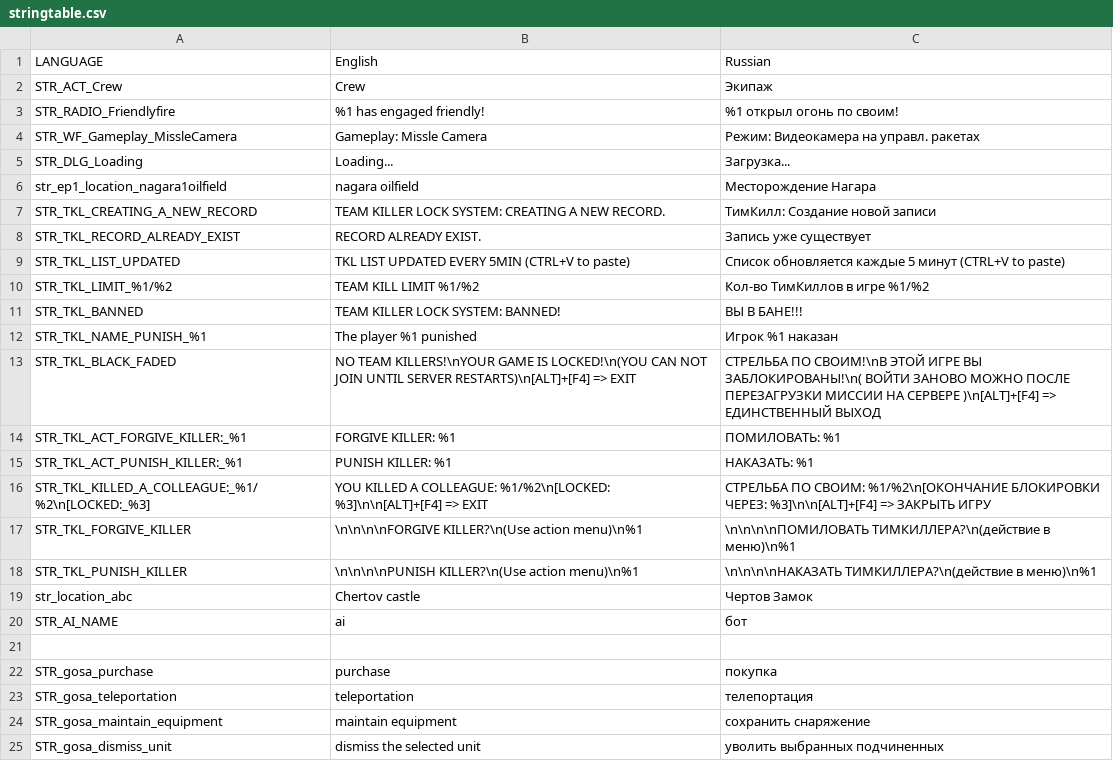
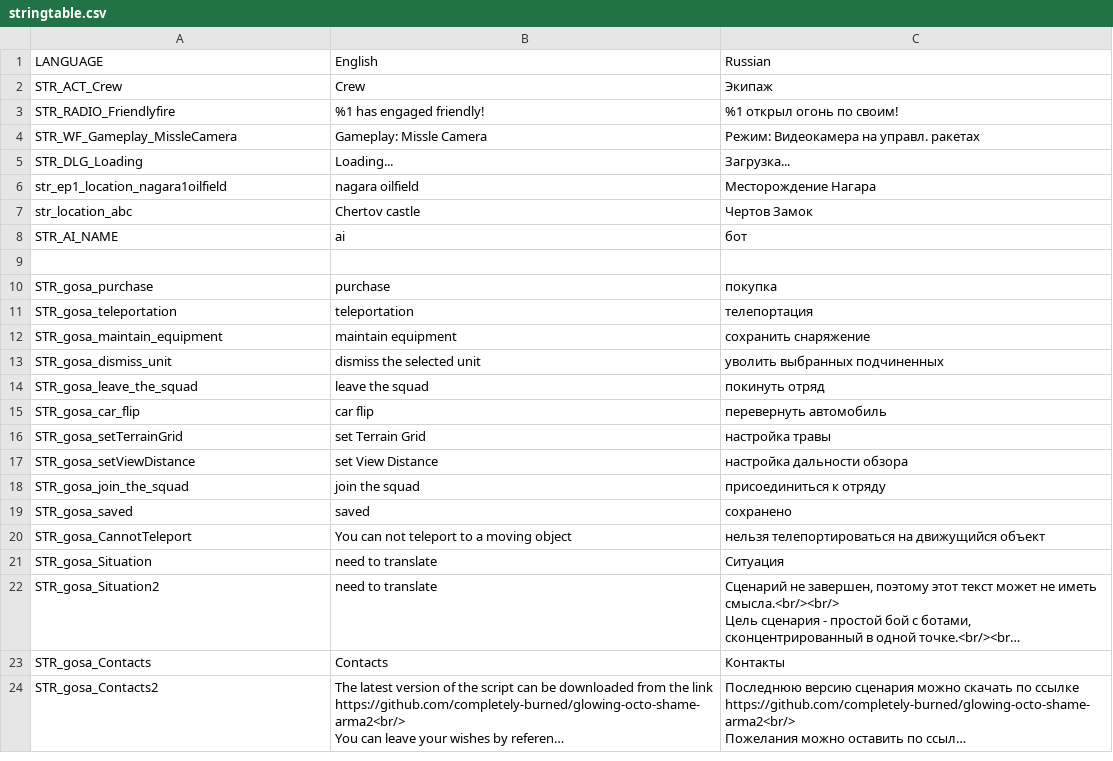
Before and after one commit to completely-burned/glowing-octo-shame-arma2, a CSV file: glowing-octo-shame-arma2/stringtable.csv, drawn as a sheet; only a part is shown; the shorter side is filled out with more unchanged rows; long unchanged cells end in …; the diff names each change by its address in the sheet, - before the commit and + after, or states it on an @@ line.

Commit message:
STR_TKL не используется

```diff
--- a/glowing-octo-shame-arma2/stringtable.csv
+++ b/glowing-octo-shame-arma2/stringtable.csv
-row 7: STR_TKL_CREATING_A_NEW_RECORD | TEAM KILLER LOCK SYSTEM: CREATING A NEW RECORD. | ТимКилл: Создание новой записи
-row 8: STR_TKL_RECORD_ALREADY_EXIST | RECORD ALREADY EXIST. | Запись уже существует
-row 9: STR_TKL_LIST_UPDATED | TKL LIST UPDATED EVERY 5MIN (CTRL+V to paste) | Список обновляется каждые 5 минут (CTRL+V to paste)
-row 10: STR_TKL_LIMIT_%1/%2 | TEAM KILL LIMIT %1/%2 | Кол-во ТимКиллов в игре %1/%2
-row 11: STR_TKL_BANNED | TEAM KILLER LOCK SYSTEM: BANNED! | ВЫ В БАНЕ!!!
-row 12: STR_TKL_NAME_PUNISH_%1 | The player %1 punished | Игрок %1 наказан
-row 13: STR_TKL_BLACK_FADED | NO TEAM KILLERS!\nYOUR GAME IS LOCKED!\n(YOU CAN NOT JOIN UNTIL SERVER RESTARTS)\n[ALT]+[F4] => EXIT | СТРЕЛЬБА ПО СВОИМ!\nВ ЭТОЙ ИГРЕ ВЫ ЗАБЛОКИРОВАНЫ!\n( ВОЙТИ ЗАНОВО МОЖНО ПОСЛЕ ПЕРЕЗАГРУЗКИ МИССИИ НА СЕРВЕРЕ )\n[ALT]+[F4] => ЕДИНСТВЕННЫЙ ВЫХОД
-row 14: STR_TKL_ACT_FORGIVE_KILLER:_%1 | FORGIVE KILLER: %1 | ПОМИЛОВАТЬ: %1
-row 15: STR_TKL_ACT_PUNISH_KILLER:_%1 | PUNISH KILLER: %1 | НАКАЗАТЬ: %1
-row 16: STR_TKL_KILLED_A_COLLEAGUE:_%1/%2\n[LOCKED:_%3] | YOU KILLED A COLLEAGUE: %1/%2\n[LOCKED: %3]\n\n[ALT]+[F4] => EXIT | СТРЕЛЬБА ПО СВОИМ: %1/%2\n[ОКОНЧАНИЕ БЛОКИРОВКИ ЧЕРЕЗ: %3]\n\n[ALT]+[F4] => ЗАКРЫТЬ ИГРУ
-row 17: STR_TKL_FORGIVE_KILLER | \n\n\n\nFORGIVE KILLER?\n(Use action menu)\n%1 | \n\n\n\nПОМИЛОВАТЬ ТИМКИЛЛЕРА?\n(действие в меню)\n%1
-row 18: STR_TKL_PUNISH_KILLER | \n\n\n\nPUNISH KILLER?\n(Use action menu)\n%1 | \n\n\n\nНАКАЗАТЬ ТИМКИЛЛЕРА?\n(действие в меню)\n%1
```
